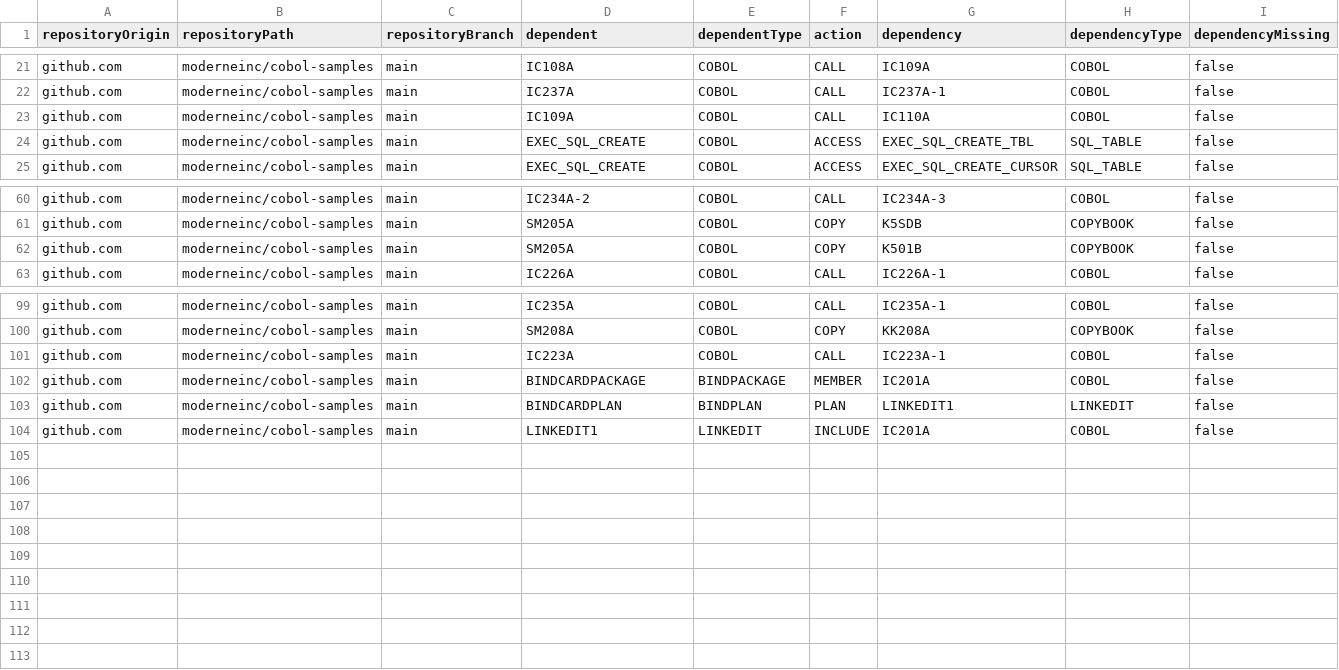
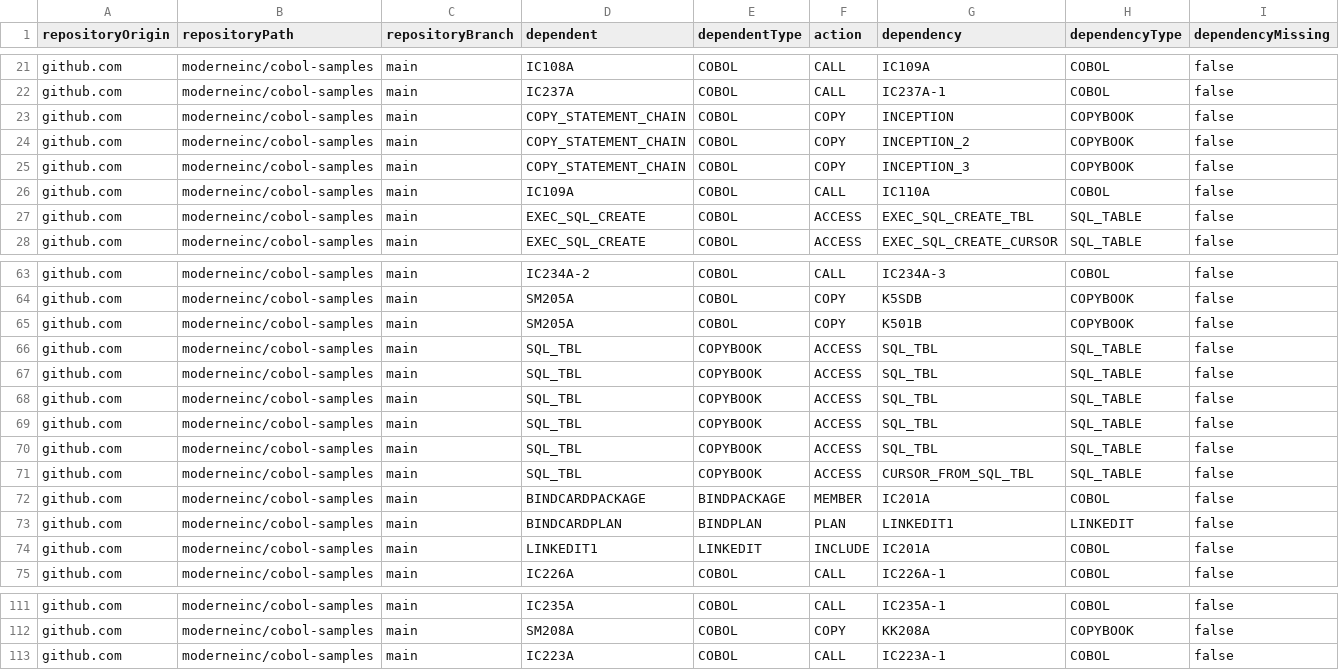
Before and after one commit to moderneinc/moderne-visualizations-misc, a CSV file: samples/cobol_relationships.csv, drawn as a sheet; only a part is shown, gaps mark what is left out; rows hold the shown columns only; the diff names each change by its address in the sheet, - before the commit and + after, or states it on an @@ line.

Commit message:
Separate relationships by node and type. (#7)

```diff
--- a/samples/cobol_relationships.csv
+++ b/samples/cobol_relationships.csv
+row 23: github.com | moderneinc/cobol-samples | main | COPY_STATEMENT_CHAIN | COBOL | COPY | INCEPTION | COPYBOOK | false
+row 24: github.com | moderneinc/cobol-samples | main | COPY_STATEMENT_CHAIN | COBOL | COPY | INCEPTION_2 | COPYBOOK | false
+row 25: github.com | moderneinc/cobol-samples | main | COPY_STATEMENT_CHAIN | COBOL | COPY | INCEPTION_3 | COPYBOOK | false
+row 66: github.com | moderneinc/cobol-samples | main | SQL_TBL | COPYBOOK | ACCESS | SQL_TBL | SQL_TABLE | false
+row 67: github.com | moderneinc/cobol-samples | main | SQL_TBL | COPYBOOK | ACCESS | SQL_TBL | SQL_TABLE | false
+row 68: github.com | moderneinc/cobol-samples | main | SQL_TBL | COPYBOOK | ACCESS | SQL_TBL | SQL_TABLE | false
+row 69: github.com | moderneinc/cobol-samples | main | SQL_TBL | COPYBOOK | ACCESS | SQL_TBL | SQL_TABLE | false
+row 70: github.com | moderneinc/cobol-samples | main | SQL_TBL | COPYBOOK | ACCESS | SQL_TBL | SQL_TABLE | false
+row 71: github.com | moderneinc/cobol-samples | main | SQL_TBL | COPYBOOK | ACCESS | CURSOR_FROM_SQL_TBL | SQL_TABLE | false
@@ row 102 moved to row 72: github.com @@
@@ row 103 moved to row 73: github.com @@
@@ row 104 moved to row 74: github.com @@
```
Also changed, not shown: 1 other file.
